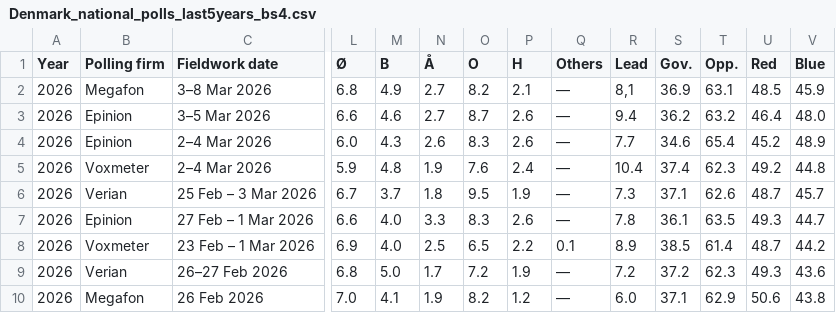
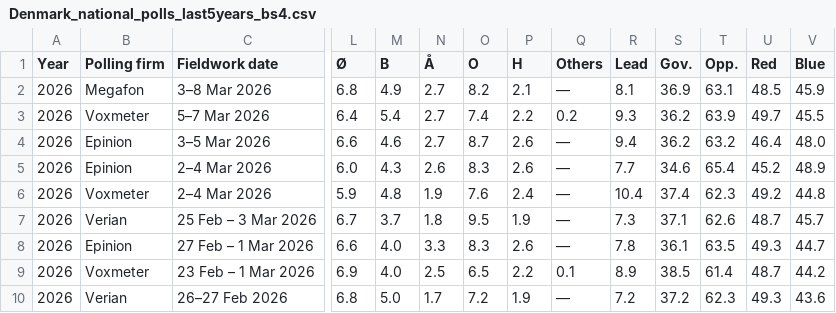
Before and after one commit to Andrevitali/PollsProject, a CSV file: Denmark_national_polls_last5years_bs4.csv, drawn as a sheet; only a part is shown, gaps mark what is left out; the shorter side is filled out with more unchanged rows; rows hold the shown columns only; the diff names each change by its address in the sheet, - before the commit and + after, or states it on an @@ line.

```diff
--- a/Denmark_national_polls_last5years_bs4.csv
+++ b/Denmark_national_polls_last5years_bs4.csv
-R2 (Lead): 8,1
+R2 (Lead): 8.1
+row 3: 2026 | Voxmeter | 5–7 Mar 2026 | 6.4 | 5.4 | 2.7 | 7.4 | 2.2 | 0.2 | 9.3 | 36.2 | 63.9 | 49.7 | 45.5
```
Also changed, not shown: Denmark_polls_clean.csv, UK_national_polls_last5years_bs4.csv, 2 other files.
